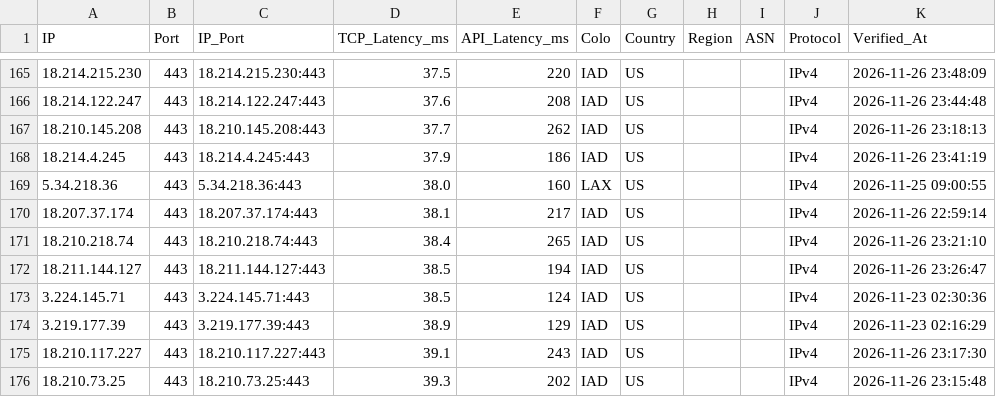
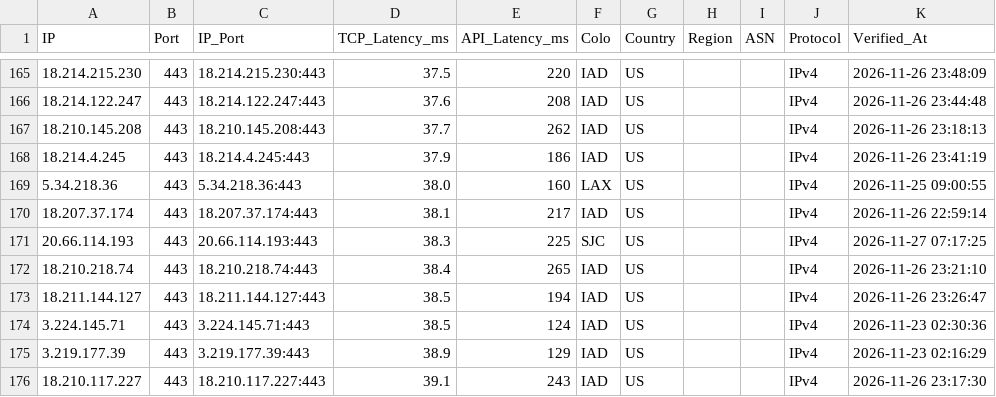
Before and after one commit to hjnzx01/ce-text-2, a CSV file: output/cf_verified.csv, drawn as a sheet; only a part is shown, gaps mark what is left out; the shorter side is filled out with more unchanged rows; the diff names each change by its address in the sheet, - before the commit and + after, or states it on an @@ line.

```diff
--- a/output/cf_verified.csv
+++ b/output/cf_verified.csv
+row 171: 20.66.114.193 | 443 | 20.66.114.193:443 | 38.3 | 225 | SJC | US |  |  | IPv4 | 2026-11-27 07:17:25
```
Also changed, not shown: 3 other files.
